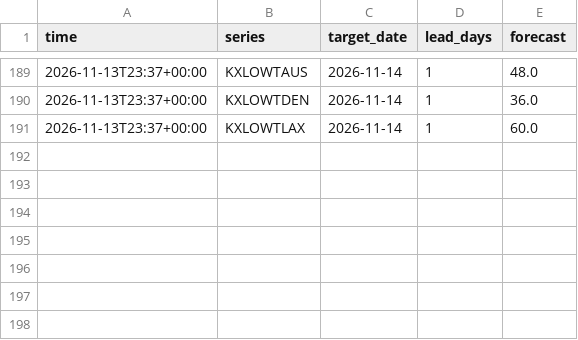
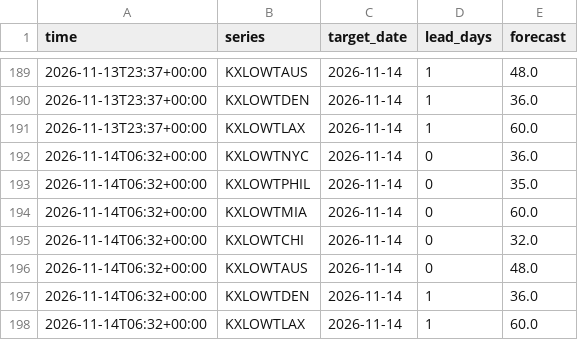
Before and after one commit to lazyloris/kalshi-analyzer, a CSV file: data/weather_low/forecasts.csv, drawn as a sheet; only a part is shown, gaps mark what is left out; the diff names each change by its address in the sheet, - before the commit and + after, or states it on an @@ line.

```diff
--- a/data/weather_low/forecasts.csv
+++ b/data/weather_low/forecasts.csv
+row 192: 2026-11-14T06:32+00:00 | KXLOWTNYC | 2026-11-14 | 0 | 36.0
+row 193: 2026-11-14T06:32+00:00 | KXLOWTPHIL | 2026-11-14 | 0 | 35.0
+row 194: 2026-11-14T06:32+00:00 | KXLOWTMIA | 2026-11-14 | 0 | 60.0
+row 195: 2026-11-14T06:32+00:00 | KXLOWTCHI | 2026-11-14 | 0 | 32.0
+row 196: 2026-11-14T06:32+00:00 | KXLOWTAUS | 2026-11-14 | 0 | 48.0
+row 197: 2026-11-14T06:32+00:00 | KXLOWTDEN | 2026-11-14 | 1 | 36.0
+row 198: 2026-11-14T06:32+00:00 | KXLOWTLAX | 2026-11-14 | 1 | 60.0
```
Also changed, not shown: data/bitcoin/trades.csv, data/bitcoin_tod/trades.csv, 37 other files.
